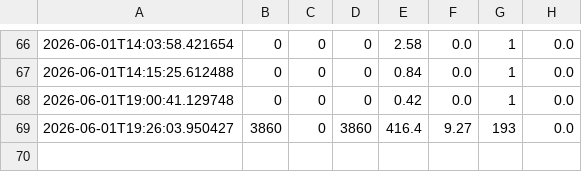
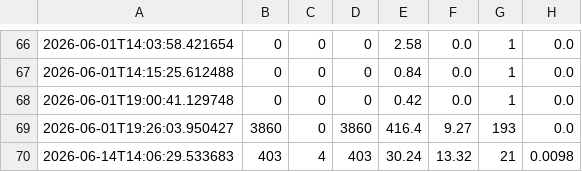
Before and after one commit to Big-data-court-hearings/project, a CSV file: logs/ingestion_history.csv, drawn as a sheet; only a part is shown, gaps mark what is left out.

```diff
--- a/logs/ingestion_history.csv
+++ b/logs/ingestion_history.csv
@@ -69 +69,2 @@
 2026-06-01T19:26:03.950427,3860,0,3860,416.4,9.27,193,0.0
+2026-06-14T14:06:29.533683,403,4,403,30.24,13.32,21,0.0098
```
Also changed, not shown: 7 other files.
